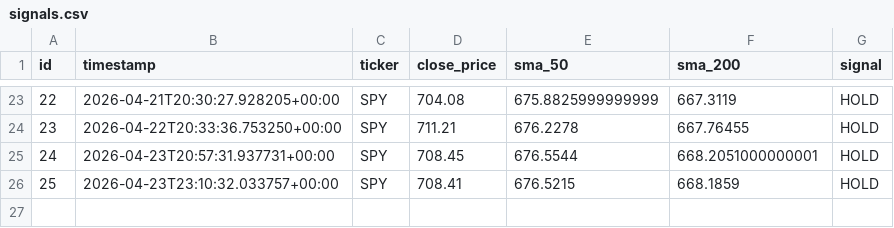
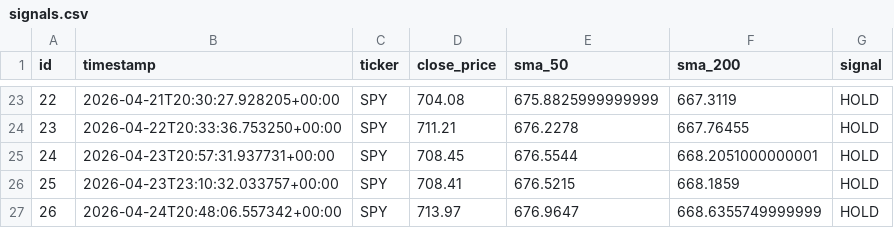
Before and after one commit to dads2busy/SchroederTrader, a CSV file: data/signals.csv, drawn as a sheet; only a part is shown, gaps mark what is left out; the diff names each change by its address in the sheet, - before the commit and + after, or states it on an @@ line.

```diff
--- a/data/signals.csv
+++ b/data/signals.csv
+row 27: 26 | 2026-04-24T20:48:06.557342+00:00 | SPY | 713.97 | 676.9647 | 668.6355749999999 | HOLD
```
Also changed, not shown: data/llm_shadow_signals.csv, data/portfolio.csv, 1 other file.
